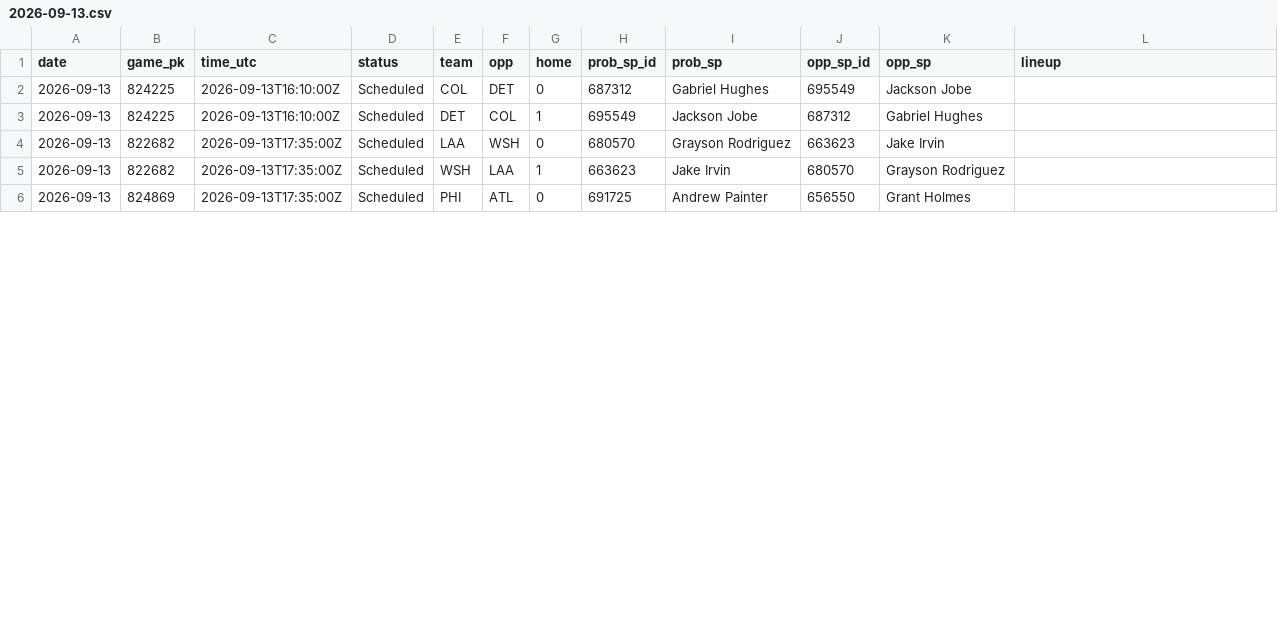
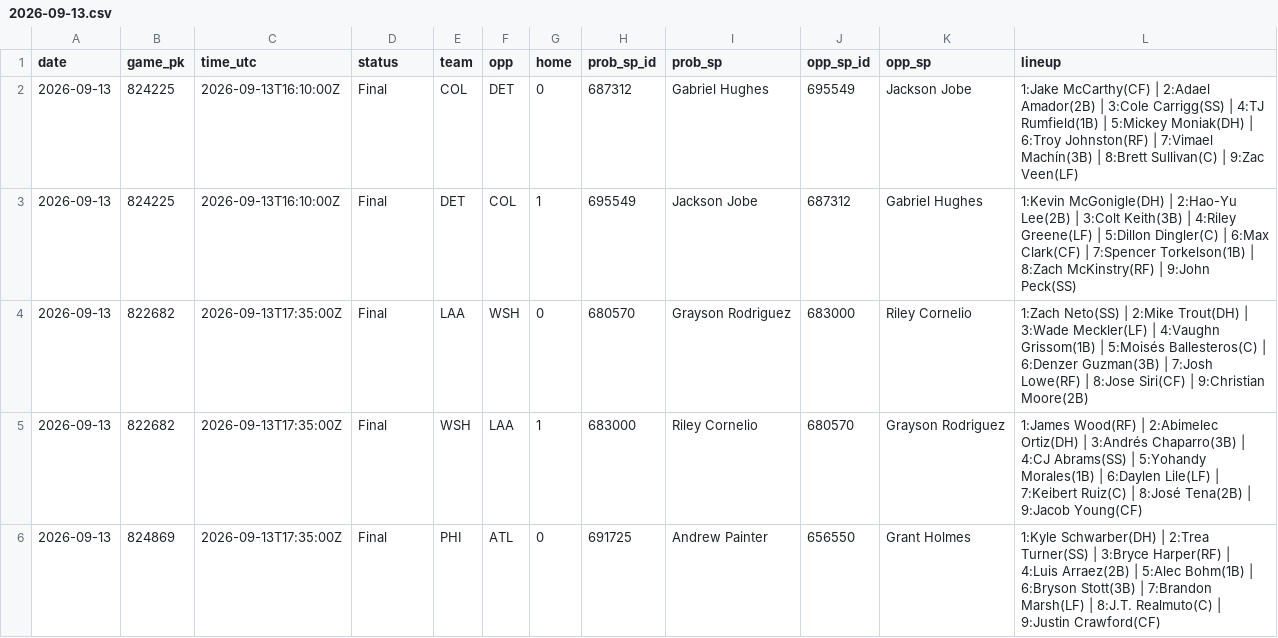
Before and after one commit to coinflipatm/ud-mlb-data, a CSV file: data/schedule/2026-09-13.csv, drawn as a sheet; only a part is shown; the diff covers the shown part only.

Commit message:
data 2026-09-13T22:04Z

```diff
--- a/data/schedule/2026-09-13.csv
+++ b/data/schedule/2026-09-13.csv
@@ -1,6 +1,6 @@
 date,game_pk,time_utc,status,team,opp,home,prob_sp_id,prob_sp,opp_sp_id,opp_sp,lineup
-2026-09-13,824225,2026-09-13T16:10:00Z,Scheduled,COL,DET,0,687312,Gabriel Hughes,695549,Jackson Jobe,
-2026-09-13,824225,2026-09-13T16:10:00Z,Scheduled,DET,COL,1,695549,Jackson Jobe,687312,Gabriel Hughes,
-2026-09-13,822682,2026-09-13T17:35:00Z,Scheduled,LAA,WSH,0,680570,Grayson Rodriguez,663623,Jake Irvin,
-2026-09-13,822682,2026-09-13T17:35:00Z,Scheduled,WSH,LAA,1,663623,Jake Irvin,680570,Grayson Rodriguez,
-2026-09-13,824869,2026-09-13T17:35:00Z,Scheduled,PHI,ATL,0,691725,Andrew Painter,656550,Grant Holmes,
+2026-09-13,824225,2026-09-13T16:10:00Z,Final,COL,DET,0,687312,Gabriel Hughes,695549,Jackson Jobe,1:Jake McCarthy(CF) | 2:Adael Amador(2B) | 3:Cole Carrigg(SS) | 4:TJ Rumfield(1B) | 5:Mickey Moniak(DH) | 6:Troy Johnston(RF) | 7:Vimael Machín(3B) | 8:Brett Sullivan(C) | 9:Zac Veen(LF)
+2026-09-13,824225,2026-09-13T16:10:00Z,Final,DET,COL,1,695549,Jackson Jobe,687312,Gabriel Hughes,1:Kevin McGonigle(DH) | 2:Hao-Yu Lee(2B) | 3:Colt Keith(3B) | 4:Riley Greene(LF) | 5:Dillon Dingler(C) | 6:Max Clark(CF) | 7:Spencer Torkelson(1B) | 8:Zach McKinstry(RF) | 9:John Peck(SS)
+2026-09-13,822682,2026-09-13T17:35:00Z,Final,LAA,WSH,0,680570,Grayson Rodriguez,683000,Riley Cornelio,1:Zach Neto(SS) | 2:Mike Trout(DH) | 3:Wade Meckler(LF) | 4:Vaughn Grissom(1B) | 5:Moisés Ballesteros(C) | 6:Denzer Guzman(3B) | 7:Josh Lowe(RF) | 8:Jose Siri(CF) | 9:Christian Moore(2B)
+2026-09-13,822682,2026-09-13T17:35:00Z,Final,WSH,LAA,1,683000,Riley Cornelio,680570,Grayson Rodriguez,1:James Wood(RF) | 2:Abimelec Ortiz(DH) | 3:Andrés Chaparro(3B) | 4:CJ Abrams(SS) | 5:Yohandy Morales(1B) | 6:Daylen Lile(LF) | 7:Keibert Ruiz(C) | 8:José Tena(2B) | 9:Jacob Young(CF)
+2026-09-13,824869,2026-09-13T17:35:00Z,Final,PHI,ATL,0,691725,Andrew Painter,656550,Grant Holmes,1:Kyle Schwarber(DH) | 2:Trea Turner(SS) | 3:Bryce Harper(RF) | 4:Luis Arraez(2B) | 5:Alec Bohm(1B) | 6:Bryson Stott(3B) | 7:Brandon Marsh(LF) | 8:J.T. Realmuto(C) | 9:Justin Crawford(CF)
```
Also changed, not shown: 58 edited cells elsewhere in this file.
